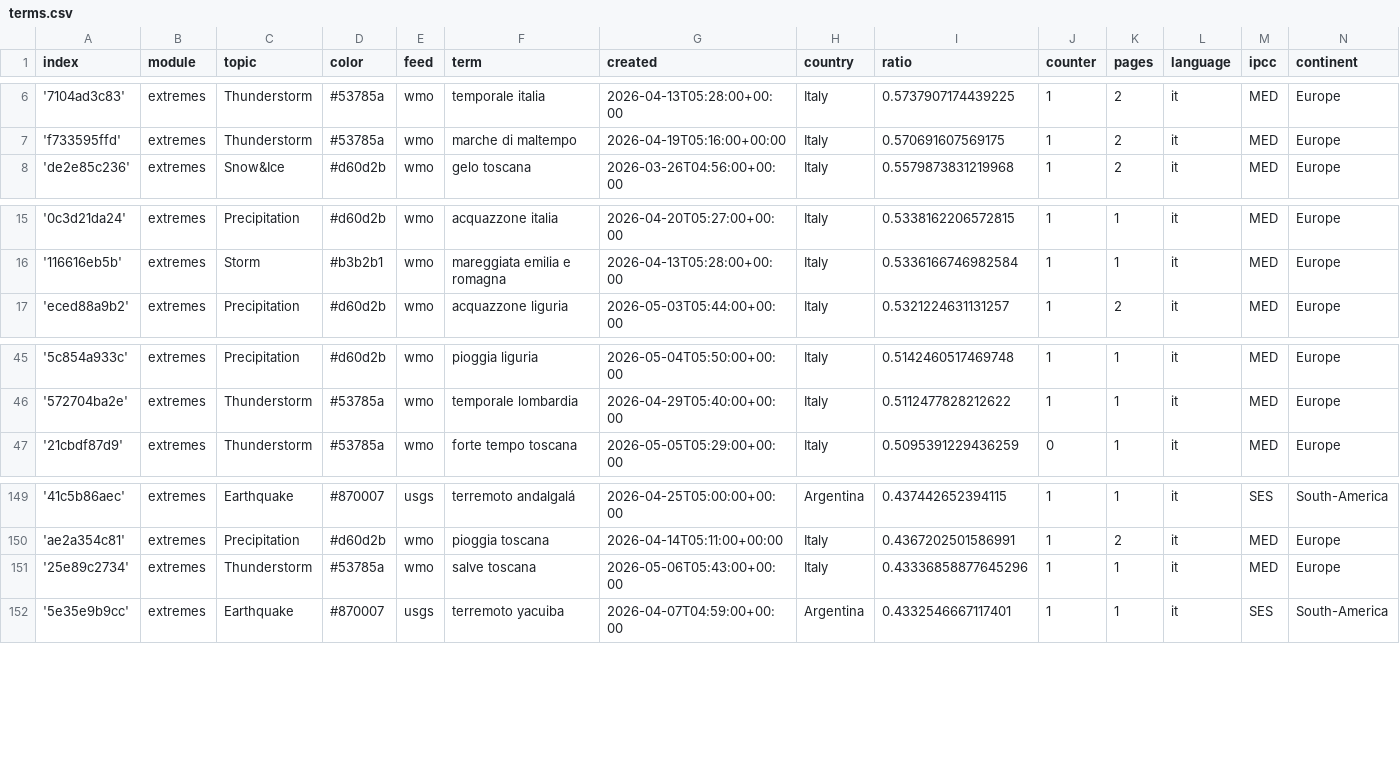
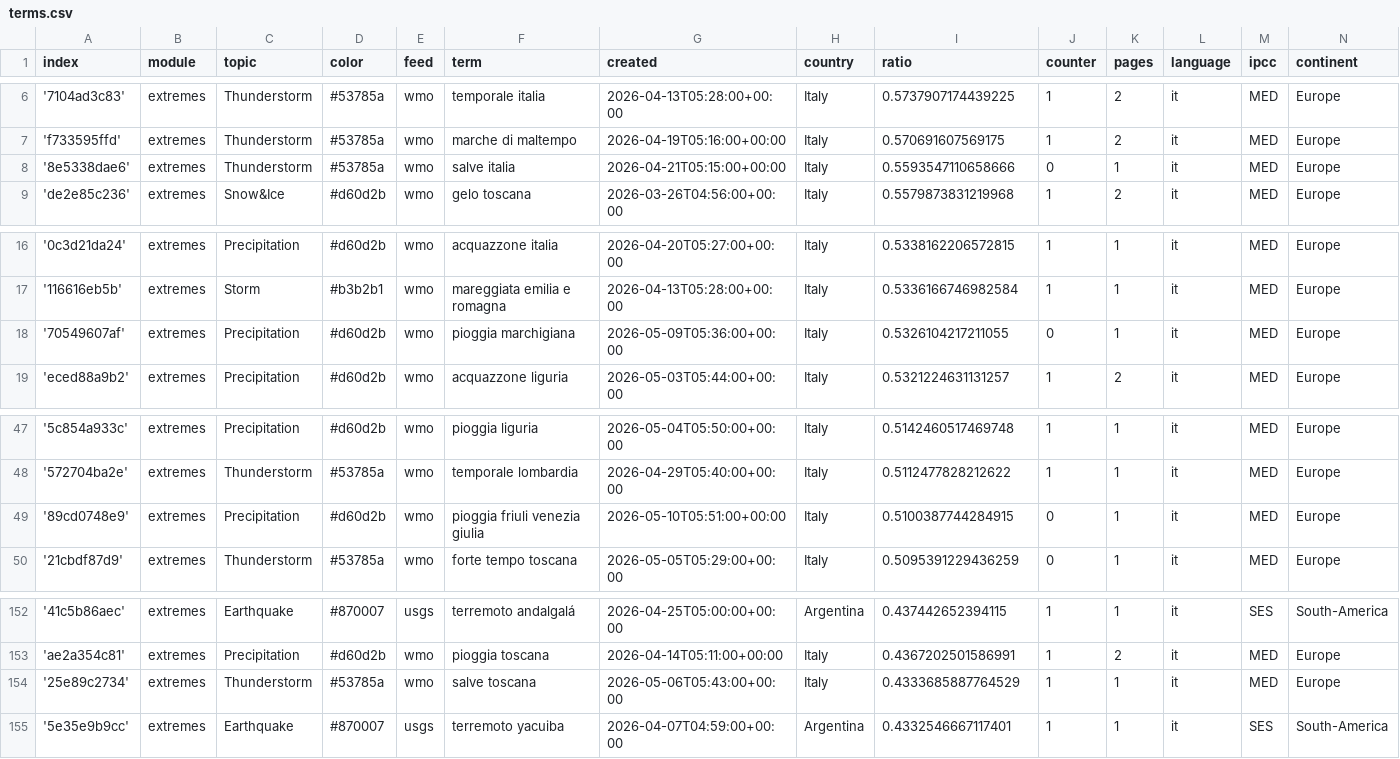
Before and after one commit to annajungfleischnews/italianExtremes, a CSV file: terms.csv, drawn as a sheet; only a part is shown, gaps mark what is left out.

Commit message:
Commit from GitHub Actions (import:0.0)

```diff
--- a/terms.csv
+++ b/terms.csv
@@ -7,2 +7,3 @@ index,module,topic,color,feed,term,created,country,ratio,counter,pages,language,
 'f733595ffd',extremes,Thunderstorm,#53785a,wmo,marche di maltempo,2026-04-19T05:16:00+00:00,Italy,0.570691607569175,1,2,it,MED,Europe
+'8e5338dae6',extremes,Thunderstorm,#53785a,wmo,salve italia,2026-04-21T05:15:00+00:00,Italy,0.5593547110658666,0,1,it,MED,Europe
 'de2e85c236',extremes,Snow&Ice,#d60d2b,wmo,gelo toscana,2026-03-26T04:56:00+00:00,Italy,0.5579873831219968,1,2,it,MED,Europe
@@ -16,2 +17,3 @@ index,module,topic,color,feed,term,created,country,ratio,counter,pages,language,
 '116616eb5b',extremes,Storm,#b3b2b1,wmo,mareggiata emilia e romagna,2026-04-13T05:28:00+00:00,Italy,0.5336166746982584,1,1,it,MED,Europe
+'70549607af',extremes,Precipitation,#d60d2b,wmo,pioggia marchigiana,2026-05-09T05:36:00+00:00,Italy,0.5326104217211055,0,1,it,MED,Europe
 'eced88a9b2',extremes,Precipitation,#d60d2b,wmo,acquazzone liguria,2026-05-03T05:44:00+00:00,Italy,0.5321224631131257,1,2,it,MED,Europe
@@ -46,2 +48,3 @@ index,module,topic,color,feed,term,created,country,ratio,counter,pages,language,
 '572704ba2e',extremes,Thunderstorm,#53785a,wmo,temporale lombardia,2026-04-29T05:40:00+00:00,Italy,0.5112477828212622,1,1,it,MED,Europe
+'89cd0748e9',extremes,Precipitation,#d60d2b,wmo,pioggia friuli venezia giulia,2026-05-10T05:51:00+00:00,Italy,0.5100387744284915,0,1,it,MED,Europe
 '21cbdf87d9',extremes,Thunderstorm,#53785a,wmo,forte tempo toscana,2026-05-05T05:29:00+00:00,Italy,0.5095391229436259,0,1,it,MED,Europe
@@ -150,3 +153,3 @@ index,module,topic,color,feed,term,created,country,ratio,counter,pages,language,
 'ae2a354c81',extremes,Precipitation,#d60d2b,wmo,pioggia toscana,2026-04-14T05:11:00+00:00,Italy,0.4367202501586991,1,2,it,MED,Europe
-'25e89c2734',extremes,Thunderstorm,#53785a,wmo,salve toscana,2026-05-06T05:43:00+00:00,Italy,0.43336858877645296,1,1,it,MED,Europe
+'25e89c2734',extremes,Thunderstorm,#53785a,wmo,salve toscana,2026-05-06T05:43:00+00:00,Italy,0.4333685887764529,1,1,it,MED,Europe
 '5e35e9b9cc',extremes,Earthquake,#870007,usgs,terremoto yacuiba,2026-04-07T04:59:00+00:00,Argentina,0.4332546667117401,1,1,it,SES,South-America
```
